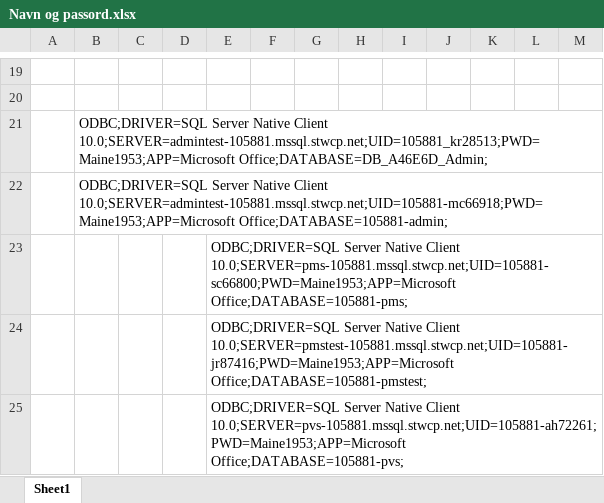
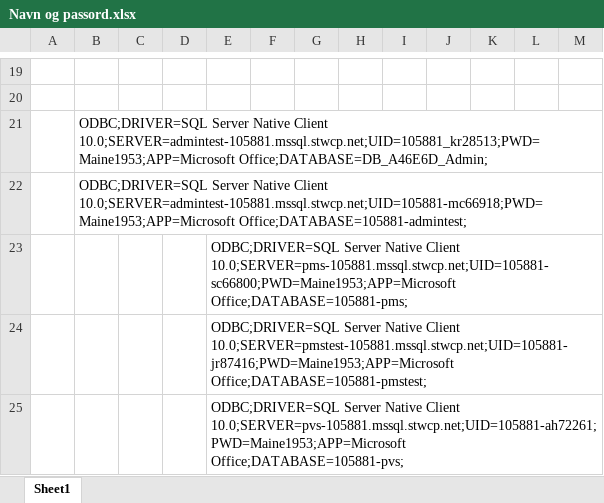
Before and after one commit to Kringla/MaineBoat, an Excel workbook: Source/Navn og passord.xlsx, sheet Sheet1, drawn as a sheet; only a part is shown, gaps mark what is left out; values as stored, in another font and other column widths than the file's, no borders; the diff names each change by its address in the sheet, - before the commit and + after, or states it on an @@ line.

```diff
--- a/Source/Navn og passord.xlsx (sheet Sheet1)
+++ b/Source/Navn og passord.xlsx (sheet Sheet1)
-B22: …Client 10.0;SERVER=admintest-105881.mssql.stwcp.net;UID=105881-mc66918;PWD=Maine1953;APP=Microsoft Office;DATABASE=105881-admin;
+B22: …Client 10.0;SERVER=admintest-105881.mssql.stwcp.net;UID=105881-mc66918;PWD=Maine1953;APP=Microsoft Office;DATABASE=105881-admintest;
```
Also changed, not shown: 59 other files.
